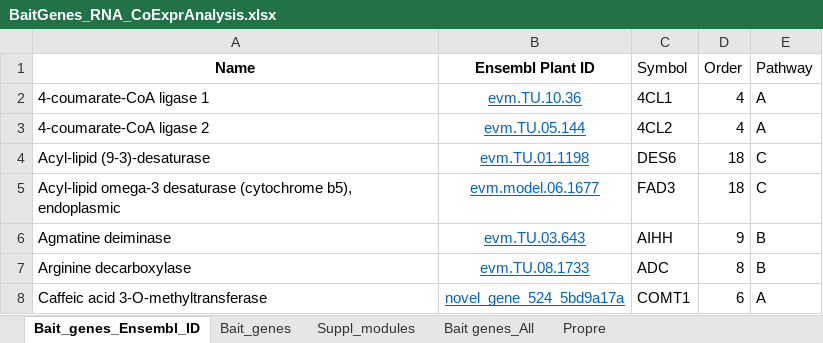
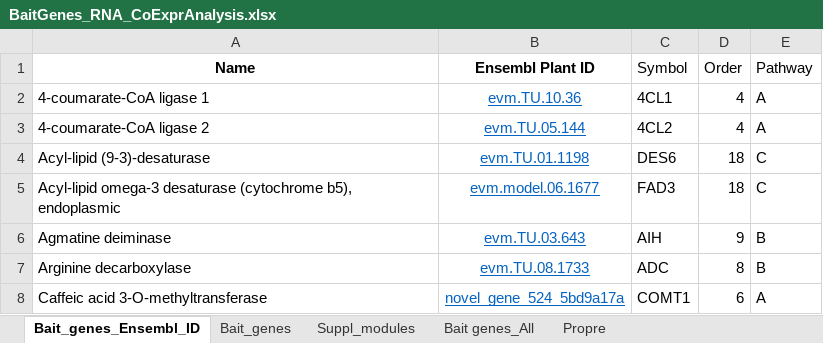
Before and after one commit to KarenGoncalves/Cannabis_Raphael, an Excel workbook: BaitGenes_RNA_CoExprAnalysis.xlsx, sheet Bait_genes_Ensembl_ID, drawn as a sheet; only a part is shown; values as stored, in another font and other column widths than the file's, no borders; the diff names each change by its address in the sheet, - before the commit and + after, or states it on an @@ line.

```diff
--- a/BaitGenes_RNA_CoExprAnalysis.xlsx (sheet Bait_genes_Ensembl_ID)
+++ b/BaitGenes_RNA_CoExprAnalysis.xlsx (sheet Bait_genes_Ensembl_ID)
-C6 (Symbol): AIHH
+C6 (Symbol): AIH
```
Also changed, not shown: 20 other files.
